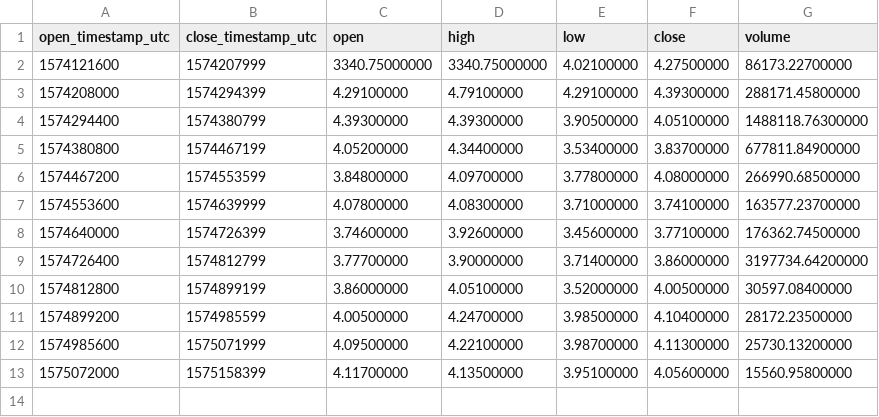
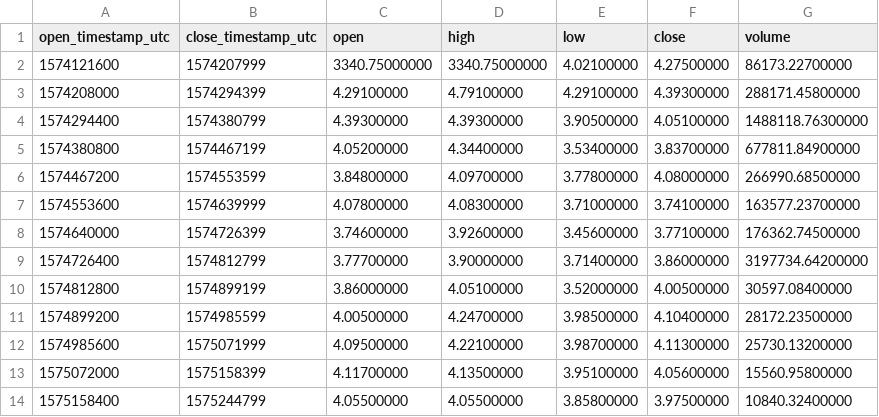
Before and after one commit to cryptobigbro/binance-MCOUSDT, a CSV file: binance-MCOUSDT-1d.csv, drawn as a sheet; the diff names each change by its address in the sheet, - before the commit and + after, or states it on an @@ line.

```diff
--- a/binance-MCOUSDT-1d.csv
+++ b/binance-MCOUSDT-1d.csv
+row 14: 1575158400 | 1575244799 | 4.05500000 | 4.05500000 | 3.85800000 | 3.97500000 | 10840.32400000
```
Also changed, not shown: binance-MCOUSDT-1h.csv, 1 other file.
